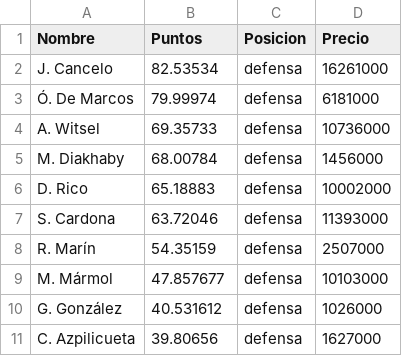
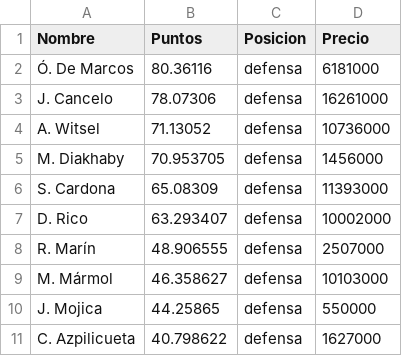
Before and after one commit to jamesyul/Cyber-Football_PCI, a CSV file: ML/Red Neuronales/defensa_prediccion.csv, drawn as a sheet.

```diff
--- a/ML/Red Neuronales/defensa_prediccion.csv
+++ b/ML/Red Neuronales/defensa_prediccion.csv
@@ -1,11 +1,11 @@
 Nombre,Puntos,Posicion,Precio
-J. Cancelo,82.53534,defensa,16261000
-Ó. De Marcos,79.99974,defensa,6181000
-A. Witsel,69.35733,defensa,10736000
-M. Diakhaby,68.00784,defensa,1456000
-D. Rico,65.18883,defensa,10002000
-S. Cardona,63.72046,defensa,11393000
-R. Marín,54.35159,defensa,2507000
-M. Mármol,47.857677,defensa,10103000
-G. González,40.531612,defensa,1026000
-C. Azpilicueta,39.80656,defensa,1627000
+Ó. De Marcos,80.36116,defensa,6181000
+J. Cancelo,78.07306,defensa,16261000
+A. Witsel,71.13052,defensa,10736000
+M. Diakhaby,70.953705,defensa,1456000
+S. Cardona,65.08309,defensa,11393000
+D. Rico,63.293407,defensa,10002000
+R. Marín,48.906555,defensa,2507000
+M. Mármol,46.358627,defensa,10103000
+J. Mojica,44.25865,defensa,550000
+C. Azpilicueta,40.798622,defensa,1627000
```
Also changed, not shown: ML/Red Neuronales/delantero_prediccion.csv, ML/Red Neuronales/general_prediccion.csv, 3 other files.
